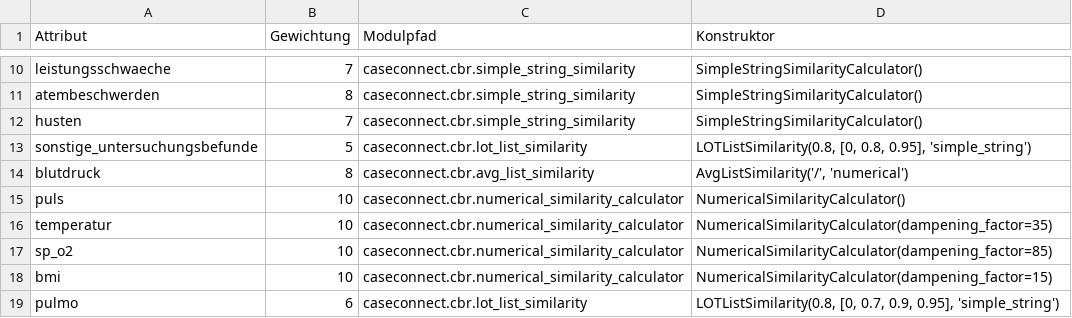
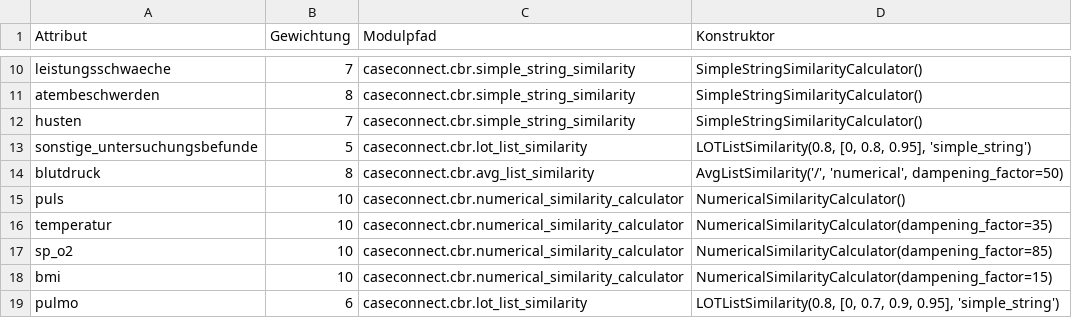
Before and after one commit to bubblegumsoldier/case-connect, a CSV file: example_data/AttributeGewichtung.csv, drawn as a sheet; only a part is shown, gaps mark what is left out.

Commit message:
Added Dampening to blutdruck

```diff
--- a/example_data/AttributeGewichtung.csv
+++ b/example_data/AttributeGewichtung.csv
@@ -13,3 +13,3 @@ husten;7;caseconnect.cbr.simple_string_similarity;SimpleStringSimilarityCalculat
 sonstige_untersuchungsbefunde;5;caseconnect.cbr.lot_list_similarity;LOTListSimilarity(0.8, [0, 0.8, 0.95], 'simple_string')
-blutdruck;8;caseconnect.cbr.avg_list_similarity;AvgListSimilarity('/', 'numerical')
+blutdruck;8;caseconnect.cbr.avg_list_similarity;AvgListSimilarity('/', 'numerical', dampening_factor=50)
 puls;10;caseconnect.cbr.numerical_similarity_calculator;NumericalSimilarityCalculator()
```
